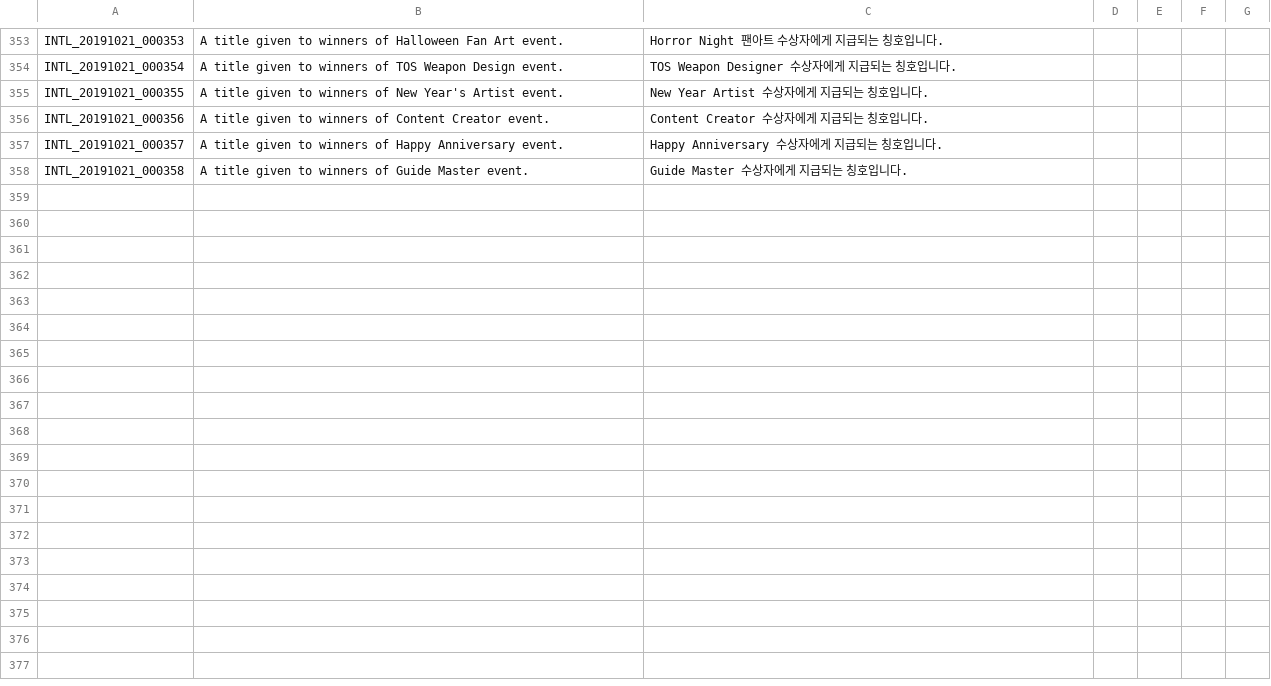
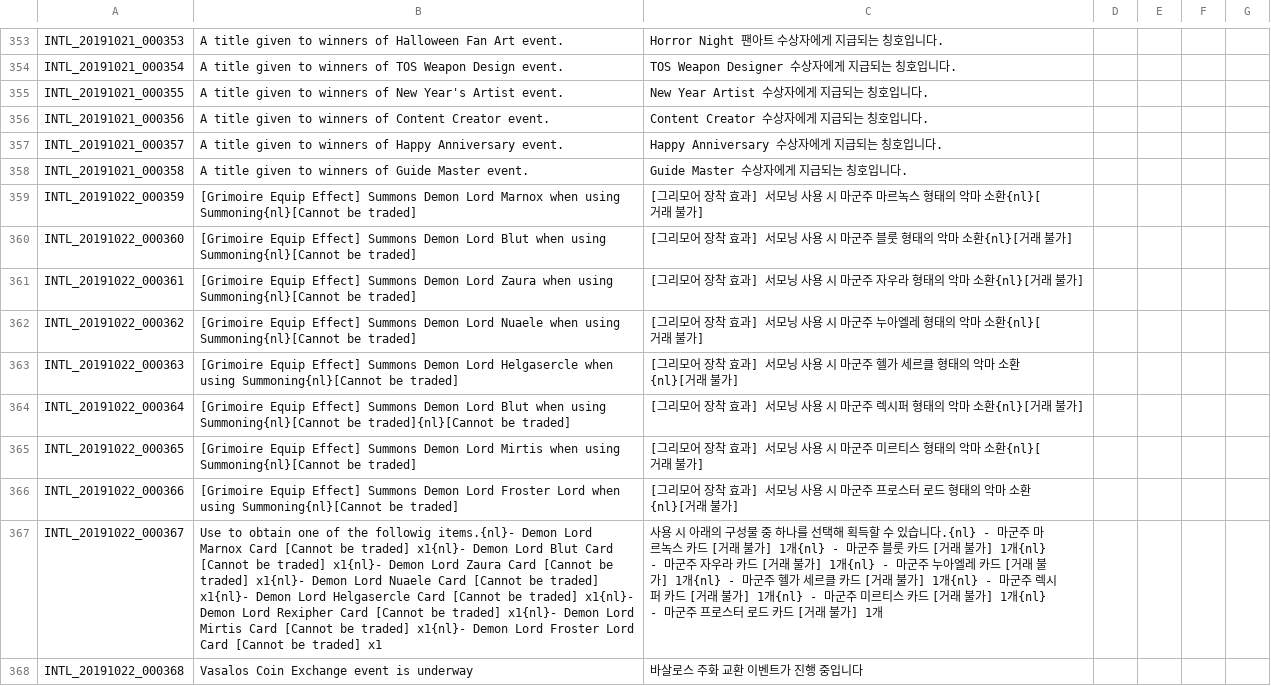
Before and after one commit to Treeofsavior/GermanTranslation, a TSV file: INTL.tsv, drawn as a sheet; only a part is shown, gaps mark what is left out; the diff names each change by its address in the sheet, - before the commit and + after, or states it on an @@ line.

Commit message:
newly added

```diff
--- a/INTL.tsv
+++ b/INTL.tsv
+row 359: INTL_20191022_000359 | [Grimoire Equip Effect] Summons Demon Lord Marnox when using Summoning{nl}[Cannot be traded] | [그리모어 장착 효과] 서모닝 사용 시 마군주 마르녹스 형태의 악마 소환{nl}[거래 불가]
+row 360: INTL_20191022_000360 | [Grimoire Equip Effect] Summons Demon Lord Blut when using Summoning{nl}[Cannot be traded] | [그리모어 장착 효과] 서모닝 사용 시 마군주 블룻 형태의 악마 소환{nl}[거래 불가]
+row 361: INTL_20191022_000361 | [Grimoire Equip Effect] Summons Demon Lord Zaura when using Summoning{nl}[Cannot be traded] | [그리모어 장착 효과] 서모닝 사용 시 마군주 자우라 형태의 악마 소환{nl}[거래 불가]
+row 362: INTL_20191022_000362 | [Grimoire Equip Effect] Summons Demon Lord Nuaele when using Summoning{nl}[Cannot be traded] | [그리모어 장착 효과] 서모닝 사용 시 마군주 누아엘레 형태의 악마 소환{nl}[거래 불가]
+row 363: INTL_20191022_000363 | [Grimoire Equip Effect] Summons Demon Lord Helgasercle when using Summoning{nl}[Cannot be traded] | [그리모어 장착 효과] 서모닝 사용 시 마군주 헬가 세르클 형태의 악마 소환{nl}[거래 불가]
+row 364: INTL_20191022_000364 | [Grimoire Equip Effect] Summons Demon Lord Blut when using Summoning{nl}[Cannot be traded]{nl}[Cannot be traded] | [그리모어 장착 효과] 서모닝 사용 시 마군주 렉시퍼 형태의 악마 소환{nl}[거래 불가]
+row 365: INTL_20191022_000365 | [Grimoire Equip Effect] Summons Demon Lord Mirtis when using Summoning{nl}[Cannot be traded] | [그리모어 장착 효과] 서모닝 사용 시 마군주 미르티스 형태의 악마 소환{nl}[거래 불가]
+row 366: INTL_20191022_000366 | [Grimoire Equip Effect] Summons Demon Lord Froster Lord when using Summoning{nl}[Cannot be traded] | [그리모어 장착 효과] 서모닝 사용 시 마군주 프로스터 로드 형태의 악마 소환{nl}[거래 불가]
+row 367: INTL_20191022_000367 | Use to obtain one of the followig items.{nl}- Demon Lord Marnox Card [Cannot be traded] x1{nl}- Demon Lord Blut Card [Cannot be traded] x1{nl}- Demon Lord Zaura Card [Cannot be traded] x1{nl}- Demon Lord Nuaele Card [Cannot be traded] x1{nl}- Demon Lord Helgasercle Card [Cannot be traded] x1{nl}- Demon Lord Rexipher Card [Cannot be traded] x1{nl}- Demon Lord Mirtis Card [Cannot be traded] x1{nl}- Demon Lord Froster Lord Card [Cannot be traded] x1 | 사용 시 아래의 구성물 중 하나를 선택해 획득할 수 있습니다.{nl} - 마군주 마르녹스 카드 [거래 불가] 1개{nl} - 마군주 블룻 카드 [거래 불가] 1개{nl} - 마군주 자우라 카드 [거래 불가] 1개{nl} - 마군주 누아엘레 카드 [거래 불가] 1개{nl} - 마군주 헬가 세르클 카드 [거래 불가] 1개{nl} - 마군주 렉시퍼 카드 [거래 불가] 1개{nl} - 마군주 미르티스 카드 [거래 불가] 1개{nl} - 마군주 프로스터 로드 카드 [거래 불가] 1개
+row 368: INTL_20191022_000368 | Vasalos Coin Exchange event is underway | 바살로스 주화 교환 이벤트가 진행 중입니다
```
